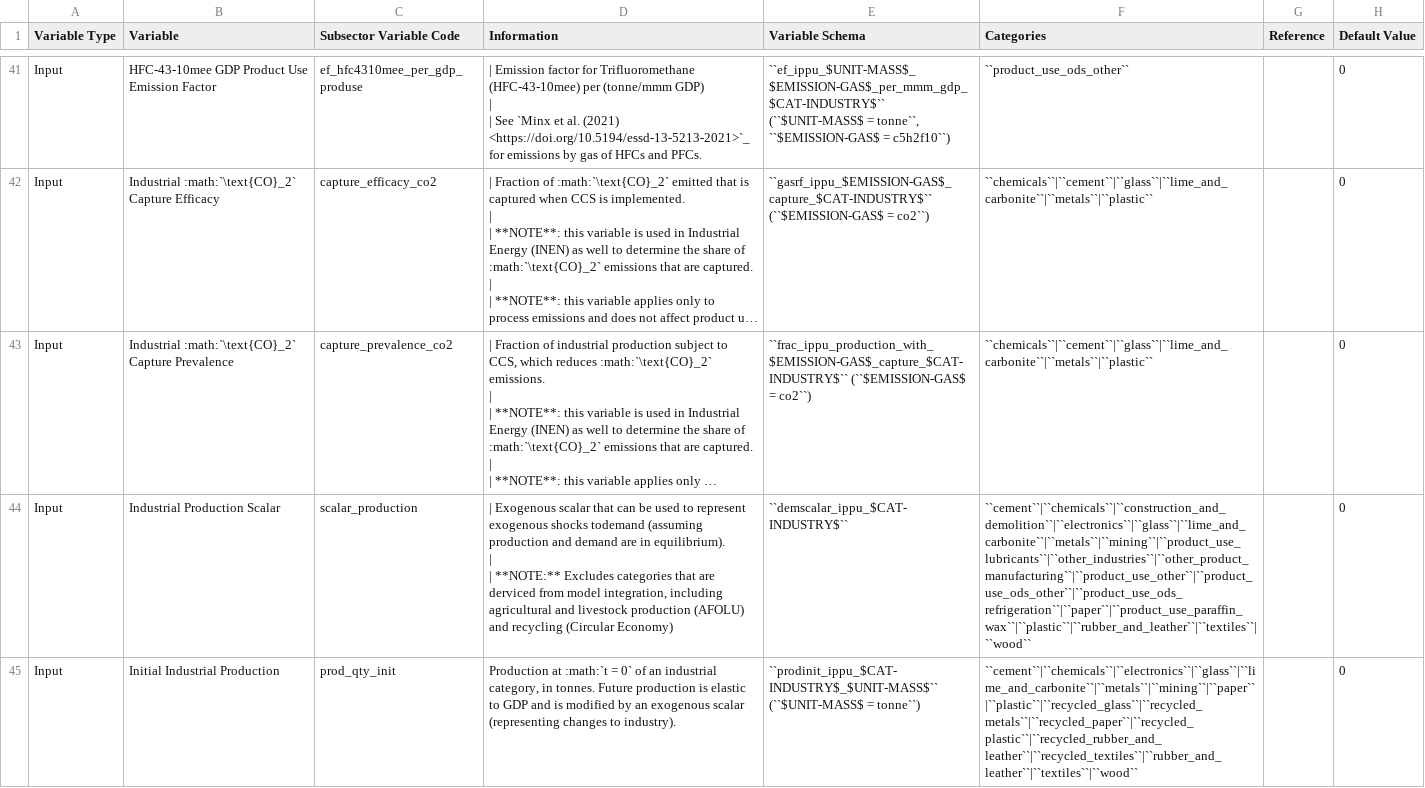
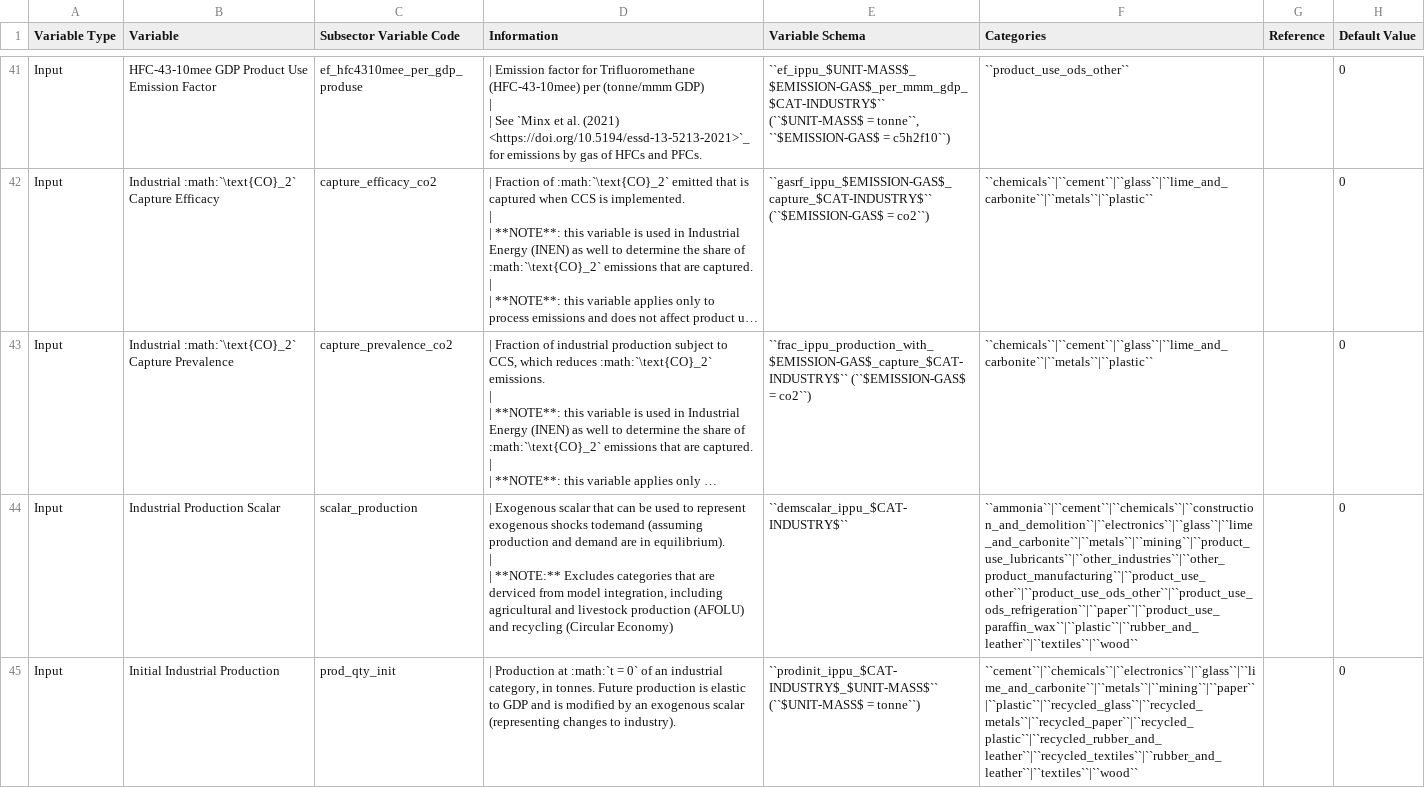
Before and after one commit to jcsyme/sisepuede, a CSV file: sisepuede/attributes/variable_definitions_ip_ippu.csv, drawn as a sheet; only a part is shown, gaps mark what is left out; long unchanged cells end in …; the diff covers the shown part only; the diff names each change by its address in the sheet, - before the commit and + after, or states it on an @@ line.

Commit message:
added variables for ammonia and fertilizer trade

```diff
--- a/sisepuede/attributes/variable_definitions_ip_ippu.csv
+++ b/sisepuede/attributes/variable_definitions_ip_ippu.csv
-F44 (Categories): ``cement``|``chemicals``|``construction_and_demolition``|``electronics``|``glass``|``lime_and_carbonite``|``metals``|``mining``|``product_use_lubricants``|``other_industries``|``other_product_manufacturing``|``product_use_other``|``product_use_ods_other``|``product_use_ods_refrigeration``|``paper``|``product_use_paraffin_wax``|``plastic``|``rubber_and_leather``|``textiles``|``wood``
+F44 (Categories): ``ammonia``|``cement``|``chemicals``|``construction_and_demolition``|``electronics``|``glass``|``lime_and_carbonite``|``metals``|``mining``|``product_use_lubricants``|``other_industries``|``other_product_manufacturing``|``product_use_other``|``product_use_ods_other``|``product_use_ods_refrigeration``|``paper``|``product_use_paraffin_wax``|``plastic``|``rubber_and_leather``|``textiles``|``wood``
-D45 (Information): Production at…
+D45 (Information): | Production at…
```
Also changed, not shown: 1 added row and 4 edited cells elsewhere in this file, sisepuede/attributes/attribute_cat_industry.csv, sisepuede/attributes/variable_definitions_af_soil.csv, 2 other files.
